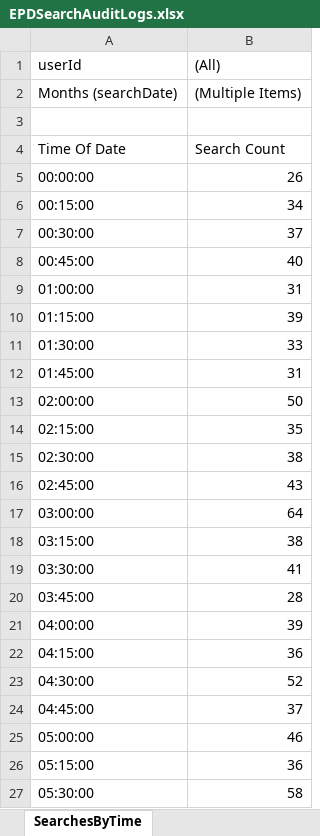
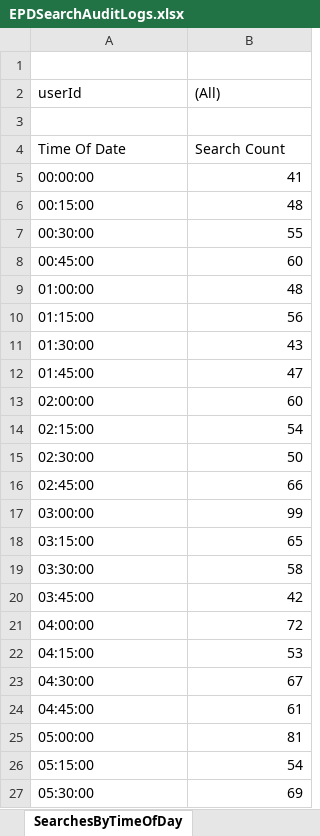
Before and after one commit to eyes-off/eugene-oregon, an Excel workbook: FlockAuditLogs/EPDSearchAuditLogs.xlsx, sheet SearchesByTimeOfDay, drawn as a sheet; only a part is shown; values as stored, in another font and other column widths than the file's, no borders; charts and pictures not drawn; removed rows and columns are numbered as before the commit, all else as after; the diff covers the shown part only; the diff names each change by its address in the sheet, - before the commit and + after, or states it on an @@ line.

```diff
--- a/FlockAuditLogs/EPDSearchAuditLogs.xlsx (sheet SearchesByTimeOfDay)
+++ b/FlockAuditLogs/EPDSearchAuditLogs.xlsx (sheet SearchesByTimeOfDay)
-sheet tab: SearchesByTime
+sheet tab: SearchesByTimeOfDay
+row 1: (empty)
-row 2: Months (searchDate) | (Multiple Items)
-B5 ((All)): 26
+B5 ((All)): 41
-B6 ((All)): 34
+B6 ((All)): 48
-B7 ((All)): 37
+B7 ((All)): 55
-B8 ((All)): 40
+B8 ((All)): 60
-B9 ((All)): 31
+B9 ((All)): 48
-B10 ((All)): 39
+B10 ((All)): 56
-B11 ((All)): 33
+B11 ((All)): 43
-B12 ((All)): 31
+B12 ((All)): 47
-B13 ((All)): 50
+B13 ((All)): 60
-B14 ((All)): 35
+B14 ((All)): 54
-B15 ((All)): 38
+B15 ((All)): 50
-B16 ((All)): 43
+B16 ((All)): 66
-B17 ((All)): 64
+B17 ((All)): 99
-B18 ((All)): 38
+B18 ((All)): 65
-B19 ((All)): 41
+B19 ((All)): 58
-B20 ((All)): 28
+B20 ((All)): 42
-B21 ((All)): 39
+B21 ((All)): 72
-B22 ((All)): 36
+B22 ((All)): 53
-B23 ((All)): 52
+B23 ((All)): 67
-B24 ((All)): 37
+B24 ((All)): 61
-B25 ((All)): 46
+B25 ((All)): 81
-B26 ((All)): 36
+B26 ((All)): 54
-B27 ((All)): 58
+B27 ((All)): 69
```
Also changed, not shown: 74 edited cells elsewhere in this sheet, sheet Log, sheet Searches By User, sheet Searches By Reason, other sheet tabs, hidden cells, charts or pictures, FlockAuditLogs/EPDLocalFlockSearchAudit_ConsecutiveDayAnomalies_2025-09-22.xlsx, 45 other files.
